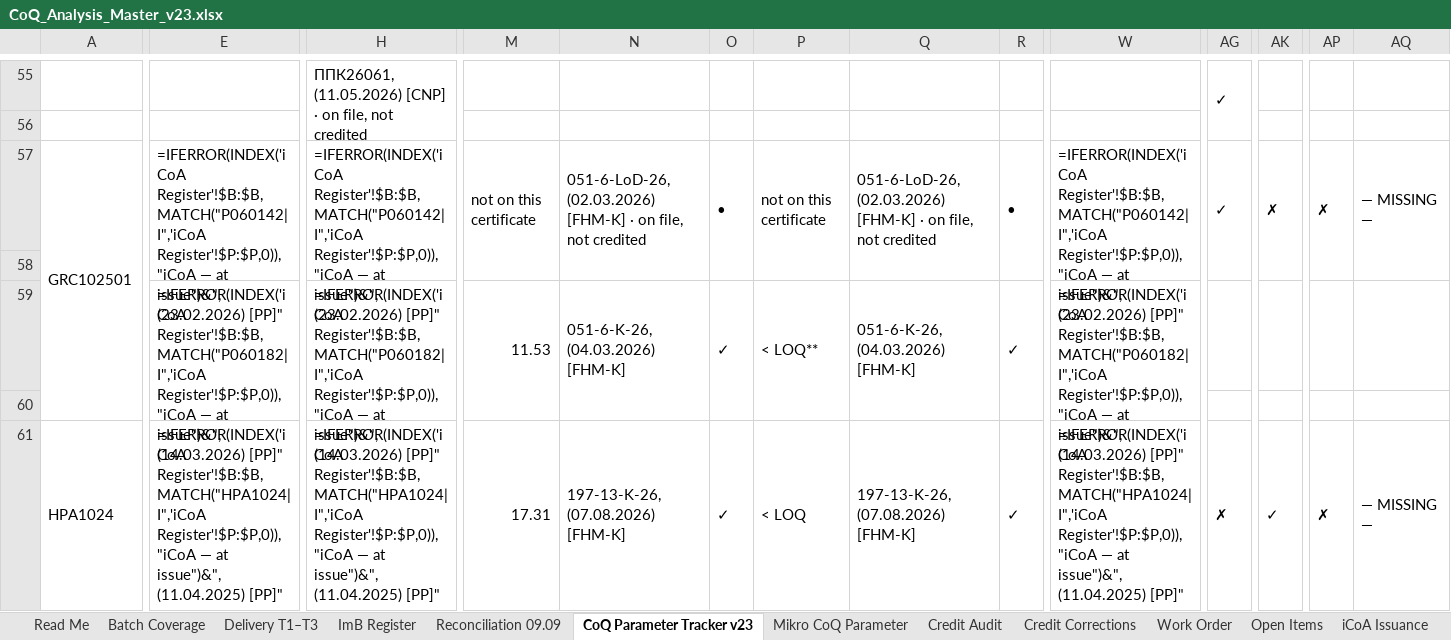
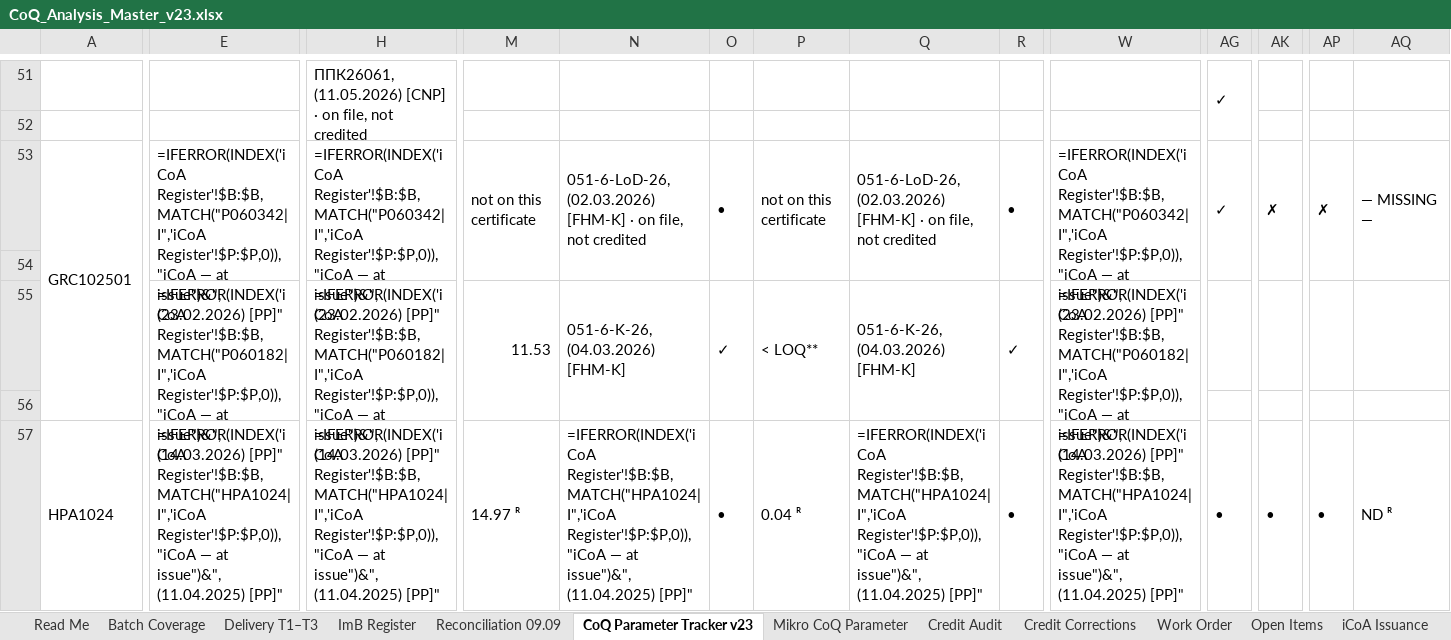
Before and after one commit to 3p4e/letta-stack, an Excel workbook: deliverables/qc_gap_analysis/tracker/CoQ_Analysis_Master_v23.xlsx, sheet CoQ Parameter Tracker v23, drawn as a sheet; only a part is shown, gaps mark what is left out; values as stored, in another font and other column widths than the file's, no cell formats; formulas without a stored value are shown as written; removed rows and columns are numbered as before the commit, all else as after; the diff covers the shown part only; the diff names each change by its address in the sheet, - before the commit and + after, or states it on an @@ line.

```diff
--- a/deliverables/qc_gap_analysis/tracker/CoQ_Analysis_Master_v23.xlsx (sheet CoQ Parameter Tracker v23)
+++ b/deliverables/qc_gap_analysis/tracker/CoQ_Analysis_Master_v23.xlsx (sheet CoQ Parameter Tracker v23)
-E53: =IFERROR(INDEX('iCoA Register'!$B:$B,MATCH("P060142|I",'iCoA Register'!$P:$P,0)),"iCoA —…
+E53: =IFERROR(INDEX('iCoA Register'!$B:$B,MATCH("P060342|I",'iCoA Register'!$P:$P,0)),"iCoA —…
-H53: =IFERROR(INDEX('iCoA Register'!$B:$B,MATCH("P060142|I",'iCoA Register'!$P:$P,0)),"iCoA —…
+H53: =IFERROR(INDEX('iCoA Register'!$B:$B,MATCH("P060342|I",'iCoA Register'!$P:$P,0)),"iCoA —…
-W53: =IFERROR(INDEX('iCoA Register'!$B:$B,MATCH("P060142|I",'iCoA Register'!$P:$P,0)),"iCoA —…
+W53: =IFERROR(INDEX('iCoA Register'!$B:$B,MATCH("P060342|I",'iCoA Register'!$P:$P,0)),"iCoA —…
-E61:E62 merged
+E57:E58 merged
-H61:H62 merged
+H57:H58 merged
-M57: 17.31
+M57: 14.97 ᴿ
-M61:M62 merged
+M57:M58 merged
-N57: 197-13-K-26, (07.08.2026) [FHM-K]
+N57: =IFERROR(INDEX('iCoA Register'!$B:$B,MATCH("HPA1024|I",'iCoA Register'!$P:$P,0)),"iCoA — at issue")&", (11.04.2025) [PP]"
-N61:N62 merged
+N57:N58 merged
-O57: ✓
+O57: •
-O61:O62 merged
+O57:O58 merged
-P57: < LOQ
+P57: 0.04 ᴿ
-P61:P62 merged
+P57:P58 merged
-Q57: 197-13-K-26, (07.08.2026) [FHM-K]
+Q57: =IFERROR(INDEX('iCoA Register'!$B:$B,MATCH("HPA1024|I",'iCoA Register'!$P:$P,0)),"iCoA — at issue")&", (11.04.2025) [PP]"
-Q61:Q62 merged
+Q57:Q58 merged
-R57: ✓
+R57: •
-R61:R62 merged
+R57:R58 merged
-W61:W62 merged
+W57:W58 merged
-AG57: ✗
+AG57: •
-AG61:AG62 merged
+AG57:AG58 merged
-AK57: ✓
+AK57: •
-AK61:AK62 merged
+AK57:AK58 merged
-AP57: ✗
+AP57: •
-AP61:AP62 merged
+AP57:AP58 merged
-AQ57: — MISSING —
+AQ57: ND ᴿ
-AQ61:AQ62 merged
+AQ57:AQ58 merged
```
Also changed, not shown: 7 added rows, 11 removed rows, 139 edited cells and merged cells elsewhere in this sheet, sheet iCoA Register, sheet CoQ Register, sheet Mikro CoQ Parameter, sheet iCoA Issuance, sheet Open Items, cell formats, deliverables/qc_gap_analysis/tracker/Issuance_Registers_prelim.xlsx, 12 other files.
